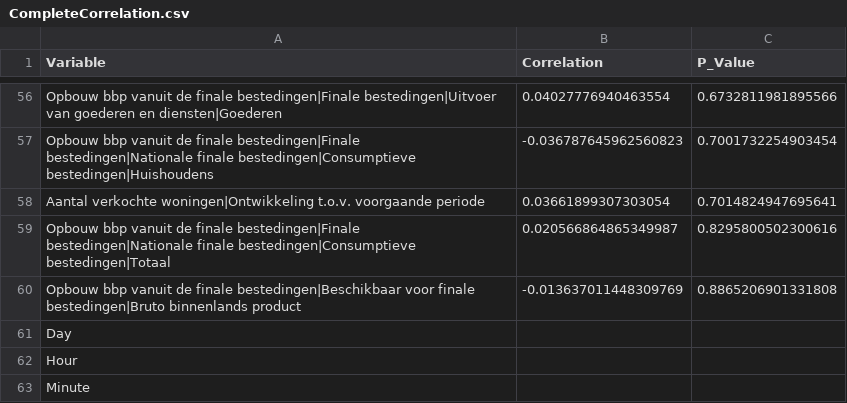
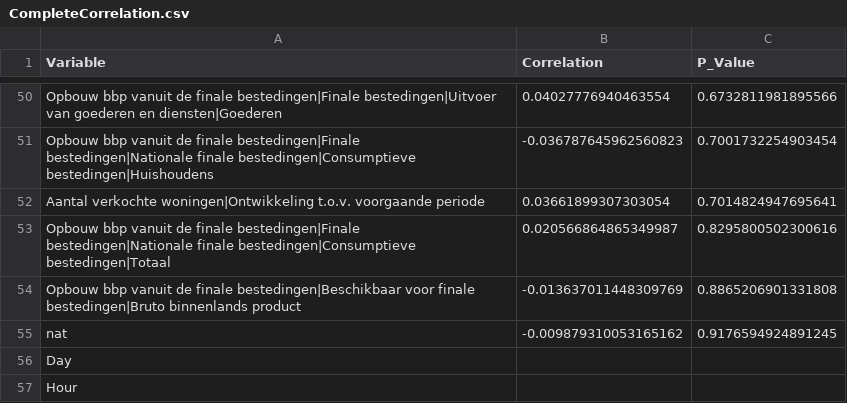
Before and after one commit to rzff/MsCThesisRubenCuriel2024, a CSV file: Data/processed_data/CompleteCorrelation.csv, drawn as a sheet; only a part is shown, gaps mark what is left out; the shorter side is filled out with more unchanged rows; the diff covers the shown part only; the diff names each change by its address in the sheet, - before the commit and + after, or states it on an @@ line.

```diff
--- a/Data/processed_data/CompleteCorrelation.csv
+++ b/Data/processed_data/CompleteCorrelation.csv
+row 55: nat | -0.009879310053165162 | 0.9176594924891245
```
Also changed, not shown: 6 removed rows and 6 edited cells elsewhere in this file, Data/processed_data/BoughtHomes.csv, Data/processed_data/ConsumerPriceIndex.csv, 2 other files.
